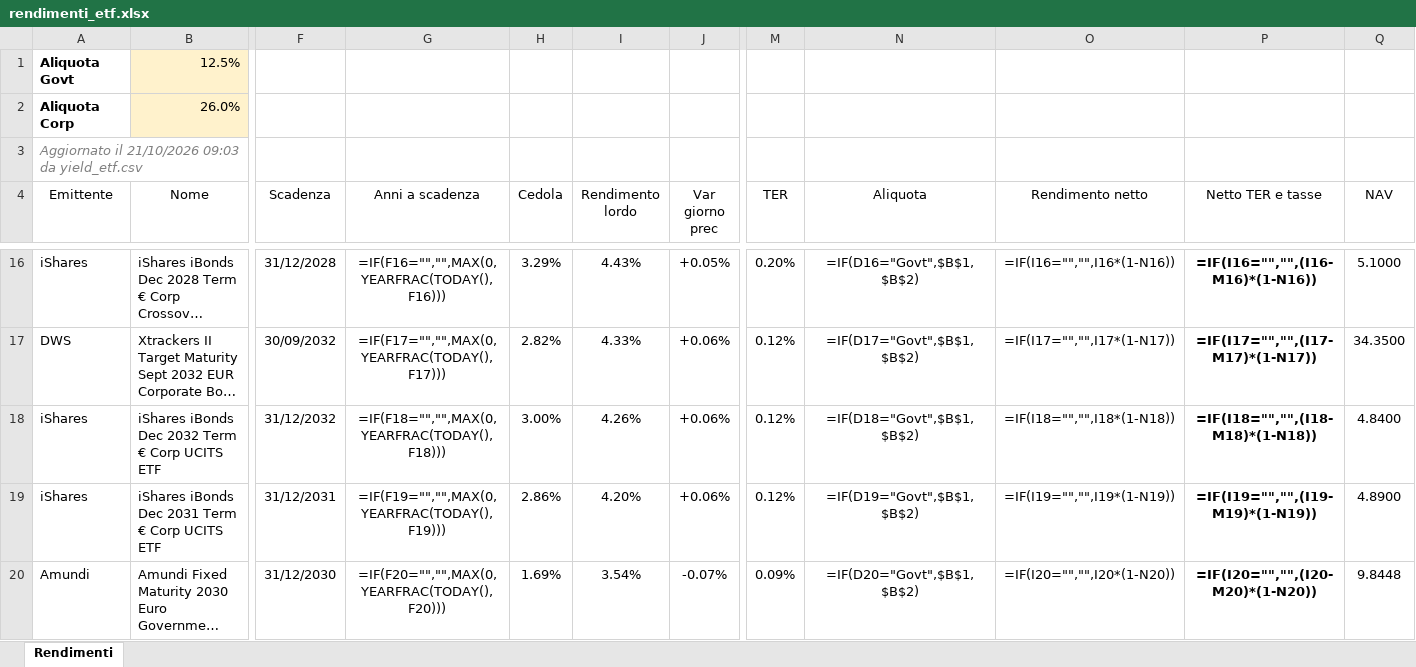
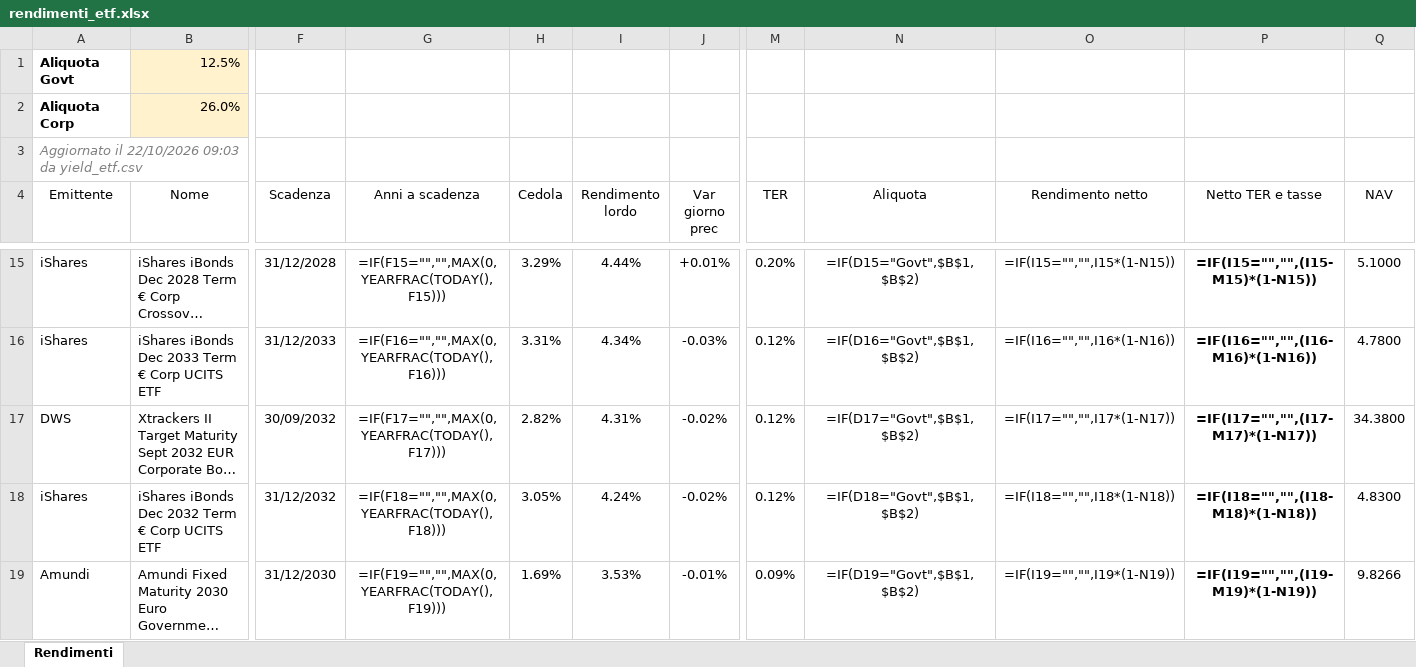
Before and after one commit to FedeGambe/Target_Maturity_ETF_Planner, an Excel workbook: data/rendimenti_etf.xlsx, sheet Rendimenti, drawn as a sheet; only a part is shown, gaps mark what is left out; long unchanged cells end in …; values as stored, in another font and other column widths than the file's, no borders; formulas without a stored value are shown as written; conditional formats and table styles not drawn; removed rows and columns are numbered as before the commit, all else as after; rows hold the shown columns only; the diff covers the shown part only; the diff names each change by its address in the sheet, - before the commit and + after, or states it on an @@ line.

Commit message:
Aggiorna yield_etf 22/10/2026

```diff
--- a/data/rendimenti_etf.xlsx (sheet Rendimenti)
+++ b/data/rendimenti_etf.xlsx (sheet Rendimenti)
-A3 (Emittente): Aggiornato il 21/10/2026 09:03 da…
+A3 (Emittente): Aggiornato il 22/10/2026 09:03 da…
-G15 (Anni a scadenza): =IF(F16="","",MAX(0,YEARFRAC(TODAY(),F16)))
+G15 (Anni a scadenza): =IF(F15="","",MAX(0,YEARFRAC(TODAY(),F15)))
-I15 (Rendimento lordo): 4.43%
+I15 (Rendimento lordo): 4.44%
-J15 (Var giorno prec): +0.05%
+J15 (Var giorno prec): +0.01%
-N15 (Aliquota): =IF(D16="Govt",$B$1,$B$2)
+N15 (Aliquota): =IF(D15="Govt",$B$1,$B$2)
-O15 (Rendimento netto): =IF(I16="","",I16*(1-N16))
+O15 (Rendimento netto): =IF(I15="","",I15*(1-N15))
-P15 (Netto TER e tasse): =IF(I16="","",(I16-M16)*(1-N16))
+P15 (Netto TER e tasse): =IF(I15="","",(I15-M15)*(1-N15))
+row 16: iShares | iShares iBonds Dec 2033 Term € Corp UCITS ETF | 31/12/2033 | =IF(F16="","",MAX(0,YEARFRAC(TODAY(),F16))) | 3.31% | 4.34% | -0.03% | 0.12% | =IF(D16="Govt",$B$1,$B$2) | =IF(I16="","",I16*(1-N16)) | =IF(I16="","",(I16-M16)*(1-N16)) | 4.7800
-I17 (Rendimento lordo): 4.33%
+I17 (Rendimento lordo): 4.31%
-J17:J18 (Var giorno prec): +0.06%
+J17:J18 (Var giorno prec): -0.02%
-Q17 (NAV): 34.3500
+Q17 (NAV): 34.3800
-H18 (Cedola): 3.00%
+H18 (Cedola): 3.05%
-I18 (Rendimento lordo): 4.26%
+I18 (Rendimento lordo): 4.24%
-Q18 (NAV): 4.8400
+Q18 (NAV): 4.8300
-row 19: iShares | iShares iBonds Dec 2031 Term € Corp UCITS ETF | 31/12/2031 | =IF(F19="","",MAX(0,YEARFRAC(TODAY(),F19))) | 2.86% | 4.20% | +0.06% | 0.12% | =IF(D19="Govt",$B$1,$B$2) | =IF(I19="","",I19*(1-N19)) | =IF(I19="","",(I19-M19)*(1-N19)) | 4.8900
-G19 (Anni a scadenza): =IF(F20="","",MAX(0,YEARFRAC(TODAY(),F20)))
+G19 (Anni a scadenza): =IF(F19="","",MAX(0,YEARFRAC(TODAY(),F19)))
-I19 (Rendimento lordo): 3.54%
+I19 (Rendimento lordo): 3.53%
-J19 (Var giorno prec): -0.07%
+J19 (Var giorno prec): -0.01%
-N19 (Aliquota): =IF(D20="Govt",$B$1,$B$2)
+N19 (Aliquota): =IF(D19="Govt",$B$1,$B$2)
-O19 (Rendimento netto): =IF(I20="","",I20*(1-N20))
+O19 (Rendimento netto): =IF(I19="","",I19*(1-N19))
-P19 (Netto TER e tasse): =IF(I20="","",(I20-M20)*(1-N20))
+P19 (Netto TER e tasse): =IF(I19="","",(I19-M19)*(1-N19))
-Q19 (NAV): 9.8448
+Q19 (NAV): 9.8266
```
Also changed, not shown: 5 added rows, 5 removed rows and 142 edited cells elsewhere in this sheet, 2 other files.
